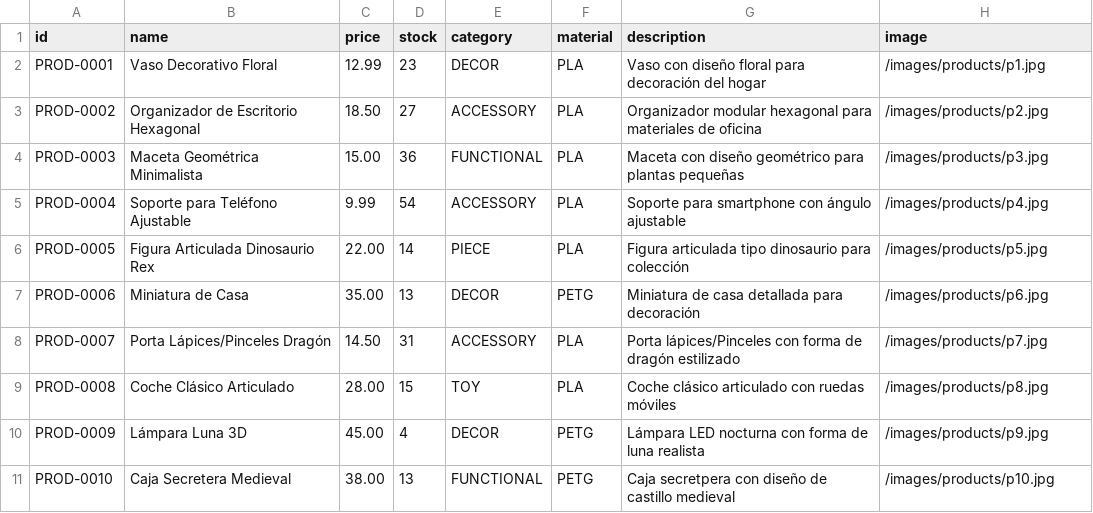
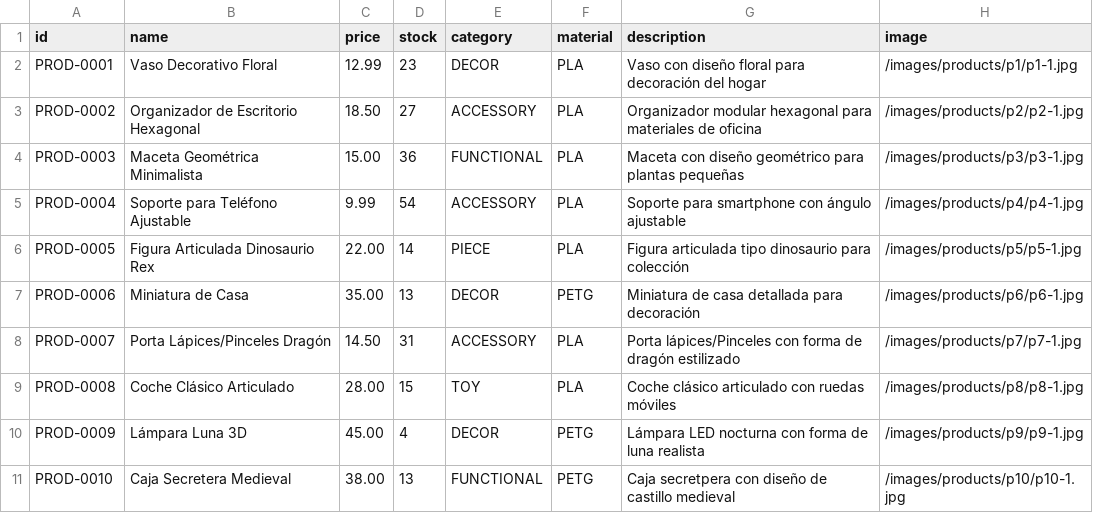
Before and after one commit to Rejane2304/3d-print-tfm, a CSV file: public/data/products.csv, drawn as a sheet.

Commit message:
Phase 2: Authentication + Layouts + TDD Tests
- Implemented login and registration pages with NextAuth
- Created Header and Footer responsive layouts
- Implemented authorization middleware for role-based access
- Created admin dashboard page
- Fixed image paths in products CSV (p1/p1-1.jpg structure)
- Written comprehensive TDD tests (77 tests passing)

Next: Phase 3 - Product Catalog

```diff
--- a/public/data/products.csv
+++ b/public/data/products.csv
@@ -1,11 +1,11 @@
 id,name,price,stock,category,material,description,image
-PROD-0001,Vaso Decorativo Floral,12.99,23,DECOR,PLA,Vaso con diseño floral para decoración del hogar,/images/products/p1.jpg
-PROD-0002,Organizador de Escritorio Hexagonal,18.50,27,ACCESSORY,PLA,Organizador modular hexagonal para materiales de oficina,/images/products/p2.jpg
-PROD-0003,Maceta Geométrica Minimalista,15.00,36,FUNCTIONAL,PLA,Maceta con diseño geométrico para plantas pequeñas,/images/products/p3.jpg
-PROD-0004,Soporte para Teléfono Ajustable,9.99,54,ACCESSORY,PLA,Soporte para smartphone con ángulo ajustable,/images/products/p4.jpg
-PROD-0005,Figura Articulada Dinosaurio Rex,22.00,14,PIECE,PLA,Figura articulada tipo dinosaurio para colección,/images/products/p5.jpg
-PROD-0006,Miniatura de Casa,35.00,13,DECOR,PETG,Miniatura de casa detallada para decoración,/images/products/p6.jpg
-PROD-0007,Porta Lápices/Pinceles Dragón,14.50,31,ACCESSORY,PLA,Porta lápices/Pinceles con forma de dragón estilizado,/images/products/p7.jpg
-PROD-0008,Coche Clásico Articulado,28.00,15,TOY,PLA,Coche clásico articulado con ruedas móviles,/images/products/p8.jpg
-PROD-0009,Lámpara Luna 3D,45.00,4,DECOR,PETG,Lámpara LED nocturna con forma de luna realista,/images/products/p9.jpg
-PROD-0010,Caja Secretera Medieval,38.00,13,FUNCTIONAL,PETG,Caja secretpera con diseño de castillo medieval,/images/products/p10.jpg
+PROD-0001,Vaso Decorativo Floral,12.99,23,DECOR,PLA,Vaso con diseño floral para decoración del hogar,/images/products/p1/p1-1.jpg
+PROD-0002,Organizador de Escritorio Hexagonal,18.50,27,ACCESSORY,PLA,Organizador modular hexagonal para materiales de oficina,/images/products/p2/p2-1.jpg
+PROD-0003,Maceta Geométrica Minimalista,15.00,36,FUNCTIONAL,PLA,Maceta con diseño geométrico para plantas pequeñas,/images/products/p3/p3-1.jpg
+PROD-0004,Soporte para Teléfono Ajustable,9.99,54,ACCESSORY,PLA,Soporte para smartphone con ángulo ajustable,/images/products/p4/p4-1.jpg
+PROD-0005,Figura Articulada Dinosaurio Rex,22.00,14,PIECE,PLA,Figura articulada tipo dinosaurio para colección,/images/products/p5/p5-1.jpg
+PROD-0006,Miniatura de Casa,35.00,13,DECOR,PETG,Miniatura de casa detallada para decoración,/images/products/p6/p6-1.jpg
+PROD-0007,Porta Lápices/Pinceles Dragón,14.50,31,ACCESSORY,PLA,Porta lápices/Pinceles con forma de dragón estilizado,/images/products/p7/p7-1.jpg
+PROD-0008,Coche Clásico Articulado,28.00,15,TOY,PLA,Coche clásico articulado con ruedas móviles,/images/products/p8/p8-1.jpg
+PROD-0009,Lámpara Luna 3D,45.00,4,DECOR,PETG,Lámpara LED nocturna con forma de luna realista,/images/products/p9/p9-1.jpg
+PROD-0010,Caja Secretera Medieval,38.00,13,FUNCTIONAL,PETG,Caja secretpera con diseño de castillo medieval,/images/products/p10/p10-1.jpg
```
Also changed, not shown: 12 other files.
